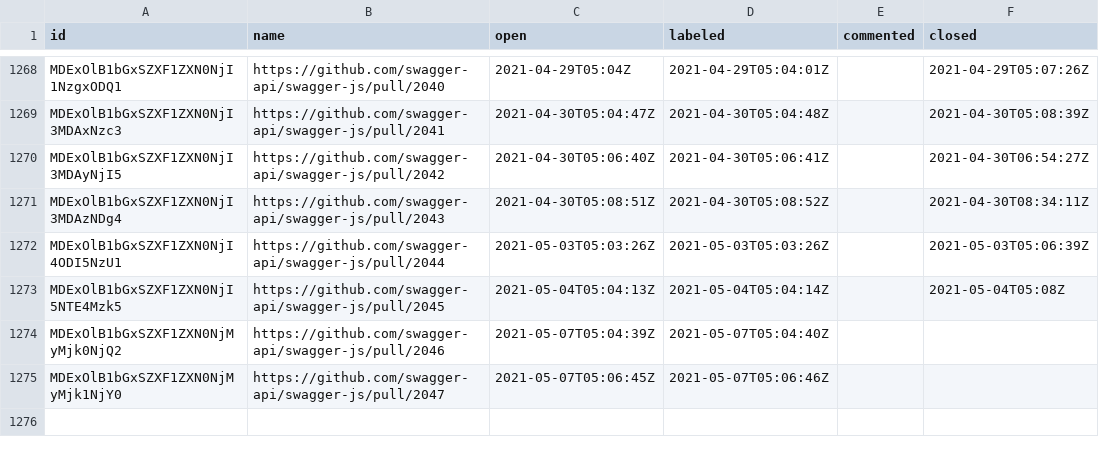
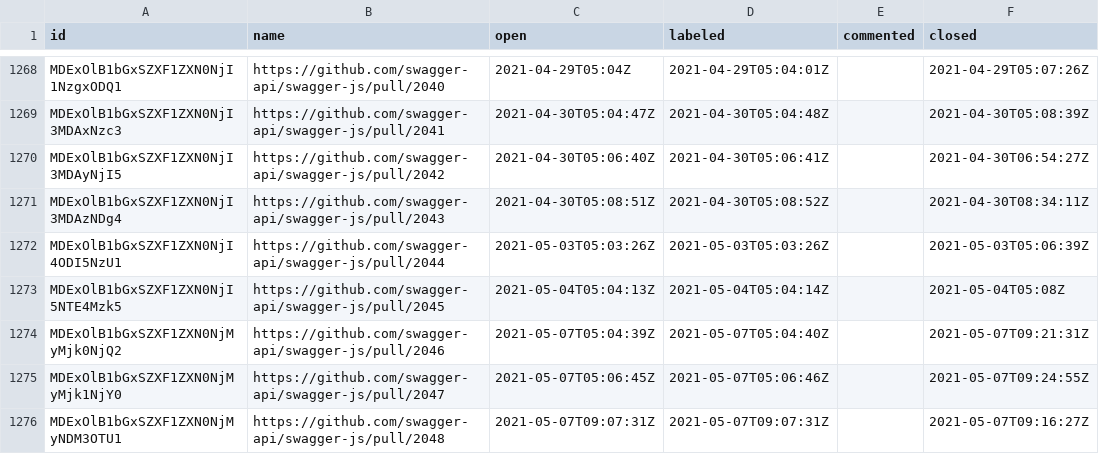
Before and after one commit to SmartBear/swagger-oselvar-metrics, a CSV file: data/swagger-api/swagger-js/pullRequests.csv, drawn as a sheet; only a part is shown, gaps mark what is left out.

```diff
--- a/data/swagger-api/swagger-js/pullRequests.csv
+++ b/data/swagger-api/swagger-js/pullRequests.csv
@@ -1273,3 +1273,4 @@ MDExOlB1bGxSZXF1ZXN0NjI4ODI5NzU1,https://github.com/swagger-api/swagger-js/pull/
 MDExOlB1bGxSZXF1ZXN0NjI5NTE4Mzk5,https://github.com/swagger-api/swagger-js/pull/2045,2021-05-04T05:04:13Z,2021-05-04T05:04:14Z,,2021-05-04T05:08Z
-MDExOlB1bGxSZXF1ZXN0NjMyMjk0NjQ2,https://github.com/swagger-api/swagger-js/pull/2046,2021-05-07T05:04:39Z,2021-05-07T05:04:40Z,,
-MDExOlB1bGxSZXF1ZXN0NjMyMjk1NjY0,https://github.com/swagger-api/swagger-js/pull/2047,2021-05-07T05:06:45Z,2021-05-07T05:06:46Z,,
+MDExOlB1bGxSZXF1ZXN0NjMyMjk0NjQ2,https://github.com/swagger-api/swagger-js/pull/2046,2021-05-07T05:04:39Z,2021-05-07T05:04:40Z,,2021-05-07T09:21:31Z
+MDExOlB1bGxSZXF1ZXN0NjMyMjk1NjY0,https://github.com/swagger-api/swagger-js/pull/2047,2021-05-07T05:06:45Z,2021-05-07T05:06:46Z,,2021-05-07T09:24:55Z
+MDExOlB1bGxSZXF1ZXN0NjMyNDM3OTU1,https://github.com/swagger-api/swagger-js/pull/2048,2021-05-07T09:07:31Z,2021-05-07T09:07:31Z,,2021-05-07T09:16:27Z
```
